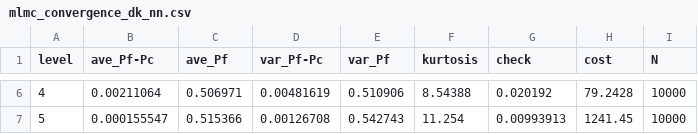
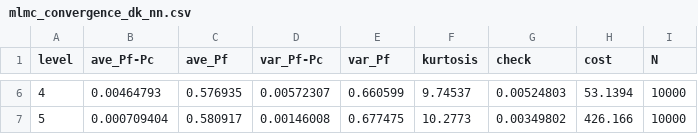
Before and after one commit to intimantripp/mlmc_for_spdes, a CSV file: mlmc_cpp/outputs/mlmc_convergence_dk_nn.csv, drawn as a sheet; only a part is shown, gaps mark what is left out; the diff covers the shown part only.

```diff
--- a/mlmc_cpp/outputs/mlmc_convergence_dk_nn.csv
+++ b/mlmc_cpp/outputs/mlmc_convergence_dk_nn.csv
@@ -6,2 +6,2 @@ level,ave_Pf-Pc,ave_Pf,var_Pf-Pc,var_Pf,kurtosis,check,cost,N
-4,0.00211064,0.506971,0.00481619,0.510906,8.54388,0.020192,79.2428,10000
-5,0.000155547,0.515366,0.00126708,0.542743,11.254,0.00993913,1241.45,10000
+4,0.00464793,0.576935,0.00572307,0.660599,9.74537,0.00524803,53.1394,10000
+5,0.000709404,0.580917,0.00146008,0.677475,10.2773,0.00349802,426.166,10000
```
Also changed, not shown: 27 edited cells elsewhere in this file, mlmc_cpp/outputs/mlmc_complexity_dk_cc.csv, mlmc_cpp/outputs/mlmc_complexity_dk_nn.csv, 49 other files.
